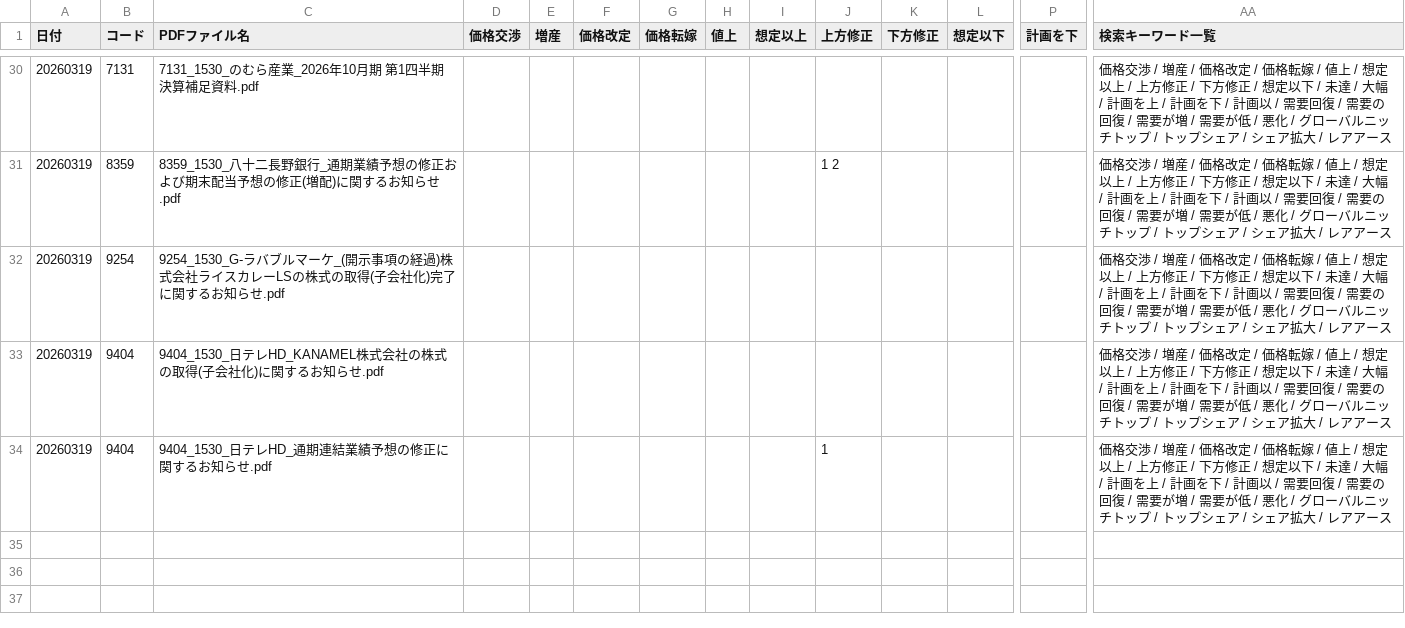
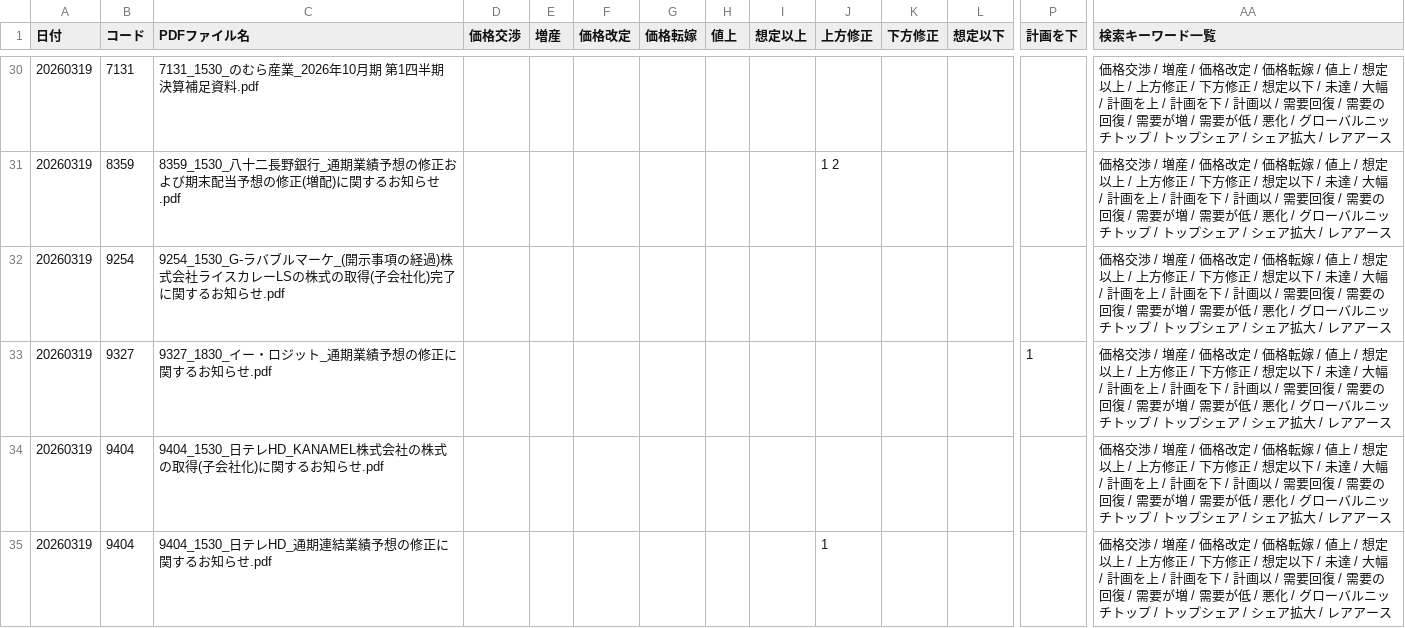
Before and after one commit to onokazu777/tdnet-viewer, a CSV file: data/search/Analysis_Hits_free_word_20260319.csv, drawn as a sheet; only a part is shown, gaps mark what is left out; rows hold the shown columns only; the diff names each change by its address in the sheet, - before the commit and + after, or states it on an @@ line.

```diff
--- a/data/search/Analysis_Hits_free_word_20260319.csv
+++ b/data/search/Analysis_Hits_free_word_20260319.csv
+row 33: 20260319 | 9327 | 9327_1830_イー・ロジット_通期業績予想の修正に関するお知らせ.pdf |  |  |  |  |  |  |  |  |  | 1 | 価格交渉 / 増産 / 価格改定 / 価格転嫁 / 値上 / 想定以上 / 上方修正 / 下方修正 / 想定以下 / 未達 / 大幅 / 計画を上 / 計画を下 / 計画以 / 需要回復 / 需要の回復 / 需要が増 / 需要が低 / 悪化 / グローバルニッチトップ / トップシェア / シェア拡大 / レアアース
```
Also changed, not shown: data/search/PDF_Search_Result_Distribution_free_word_20260319_sh.csv, 4 other files.
